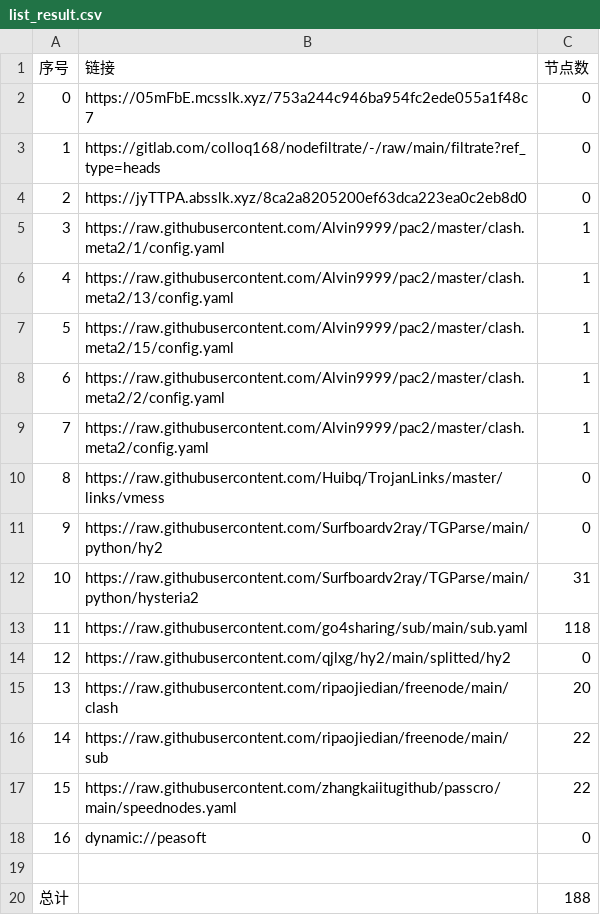
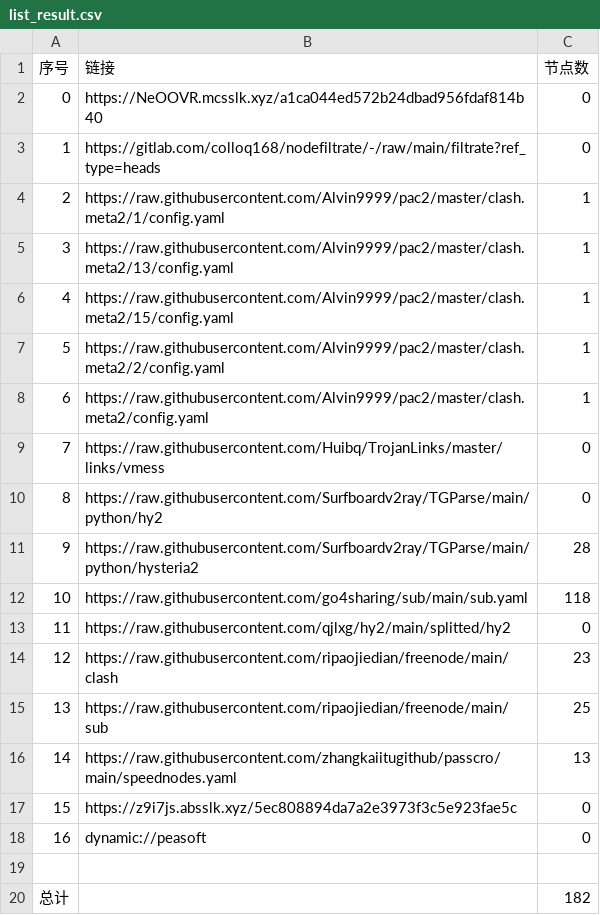
Before and after one commit to weg2025/AutoSearchPublicNodes, a CSV file: list_result.csv, drawn as a sheet; removed rows and columns are numbered as before the commit, all else as after; the diff names each change by its address in the sheet, - before the commit and + after, or states it on an @@ line.

```diff
--- a/list_result.csv
+++ b/list_result.csv
-B2 (链接): https://05mFbE.mcsslk.xyz/753a244c946ba954fc2ede055a1f48c7
+B2 (链接): https://NeOOVR.mcsslk.xyz/a1ca044ed572b24dbad956fdaf814b40
-row 4: 2 | https://jyTTPA.absslk.xyz/8ca2a8205200ef63dca223ea0c2eb8d0 | 0
@@ column A (序号) renumbered between rows 4 and 16 @@
-C11 (节点数): 31
+C11 (节点数): 28
-C14 (节点数): 20
+C14 (节点数): 23
-C15 (节点数): 22
+C15 (节点数): 25
-C16 (节点数): 22
+C16 (节点数): 13
+row 17: 15 | https://z9i7js.absslk.xyz/5ec808894da7a2e3973f3c5e923fae5c | 0
-C20 (节点数): 188
+C20 (节点数): 182
```
Also changed, not shown: 25 other files.
